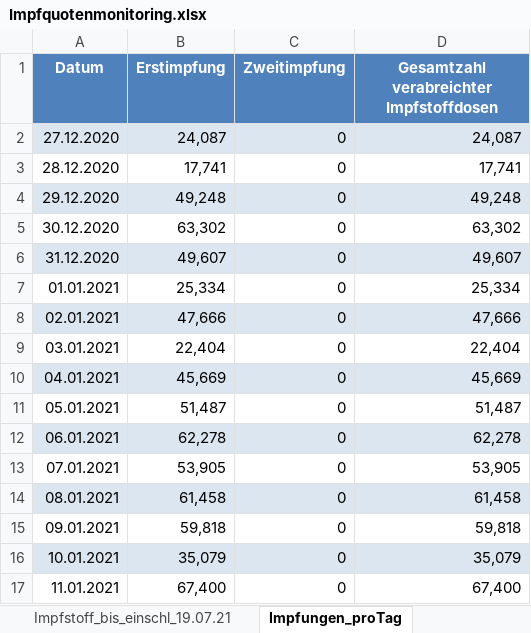
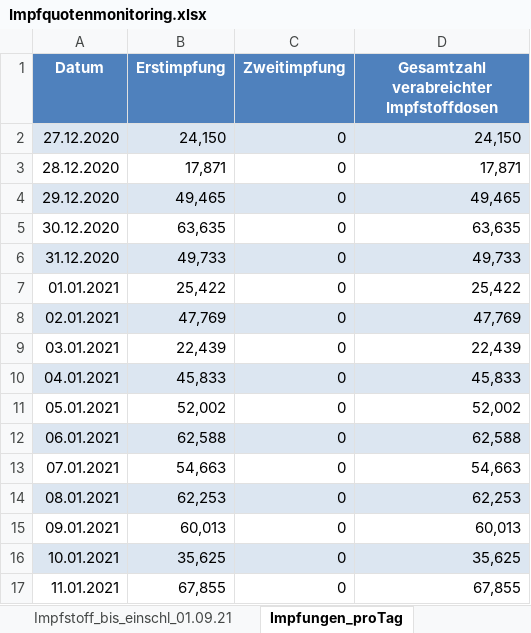
Before and after one commit to GarunWindtotem/Auswertung_Covid_19, an Excel workbook: input/Impfquotenmonitoring.xlsx, sheet Impfungen_proTag, drawn as a sheet; only a part is shown; values as stored, in another font and other column widths than the file's, no borders; the diff covers the shown part only; the diff names each change by its address in the sheet, - before the commit and + after, or states it on an @@ line.

```diff
--- a/input/Impfquotenmonitoring.xlsx (sheet Impfungen_proTag)
+++ b/input/Impfquotenmonitoring.xlsx (sheet Impfungen_proTag)
-sheet tab: Impfstoff_bis_einschl_19.07.21
+sheet tab: Impfstoff_bis_einschl_01.09.21
-B2 (Erstimpfung): 24,087
+B2 (Erstimpfung): 24,150
-D2: 24,087
+D2: 24,150
-B3 (Erstimpfung): 17,741
+B3 (Erstimpfung): 17,871
-D3: 17,741
+D3: 17,871
-B4 (Erstimpfung): 49,248
+B4 (Erstimpfung): 49,465
-D4: 49,248
+D4: 49,465
-B5 (Erstimpfung): 63,302
+B5 (Erstimpfung): 63,635
-D5: 63,302
+D5: 63,635
-B6 (Erstimpfung): 49,607
+B6 (Erstimpfung): 49,733
-D6: 49,607
+D6: 49,733
-B7 (Erstimpfung): 25,334
+B7 (Erstimpfung): 25,422
-D7: 25,334
+D7: 25,422
-B8 (Erstimpfung): 47,666
+B8 (Erstimpfung): 47,769
-D8: 47,666
+D8: 47,769
-B9 (Erstimpfung): 22,404
+B9 (Erstimpfung): 22,439
-D9: 22,404
+D9: 22,439
-B10 (Erstimpfung): 45,669
+B10 (Erstimpfung): 45,833
-D10: 45,669
+D10: 45,833
-B11 (Erstimpfung): 51,487
+B11 (Erstimpfung): 52,002
-D11: 51,487
+D11: 52,002
-B12 (Erstimpfung): 62,278
+B12 (Erstimpfung): 62,588
-D12: 62,278
+D12: 62,588
-B13 (Erstimpfung): 53,905
+B13 (Erstimpfung): 54,663
-D13: 53,905
+D13: 54,663
-B14 (Erstimpfung): 61,458
+B14 (Erstimpfung): 62,253
-D14: 61,458
+D14: 62,253
-B15 (Erstimpfung): 59,818
+B15 (Erstimpfung): 60,013
-D15: 59,818
+D15: 60,013
-B16 (Erstimpfung): 35,079
+B16 (Erstimpfung): 35,625
-D16: 35,079
+D16: 35,625
-B17 (Erstimpfung): 67,400
+B17 (Erstimpfung): 67,855
-D17: 67,400
+D17: 67,855
```
Also changed, not shown: 44 added rows and 567 edited cells elsewhere in this sheet, sheet Impfstoff_bis_einschl_01.09.21, sheet Impfquote_bis_einschl_01.09.21, sheet Erläuterung, other sheet tabs, 32 other files.
